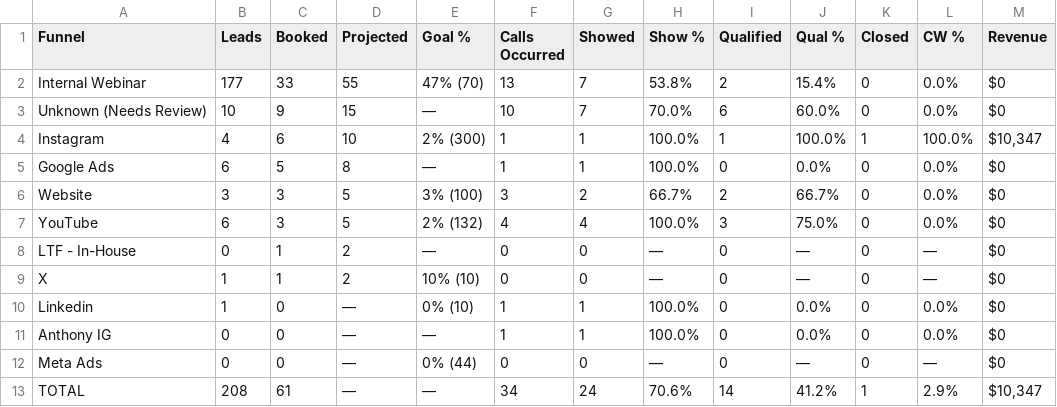
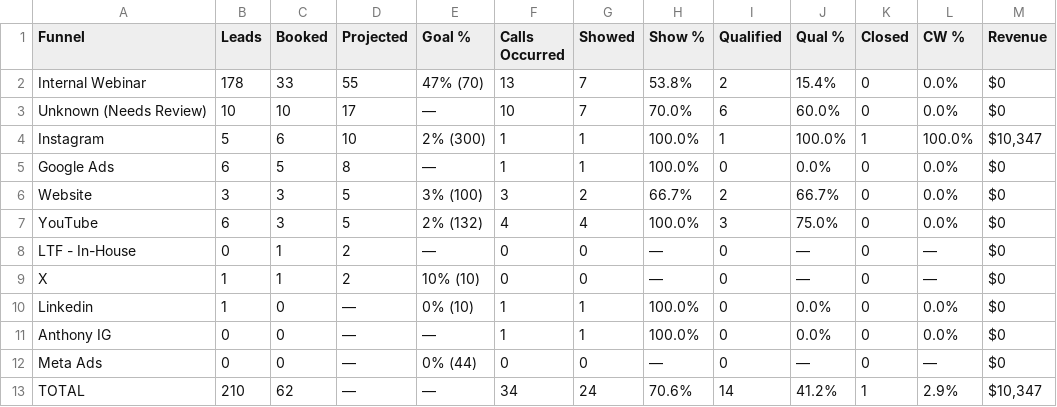
Before and after one commit to AIMS-Product/mtd-funnel-dashboard, a CSV file: v2/reports/funnel-week-2026-11-16.csv, drawn as a sheet; only a part is shown; the diff names each change by its address in the sheet, - before the commit and + after, or states it on an @@ line.

```diff
--- a/v2/reports/funnel-week-2026-11-16.csv
+++ b/v2/reports/funnel-week-2026-11-16.csv
-B2 (Leads): 177
+B2 (Leads): 178
-C3 (Booked): 9
+C3 (Booked): 10
-D3 (Projected): 15
+D3 (Projected): 17
-B4 (Leads): 4
+B4 (Leads): 5
-B13 (Leads): 208
+B13 (Leads): 210
-C13 (Booked): 61
+C13 (Booked): 62
```
Also changed, not shown: v2/reports/funnel-2026-11.csv, v2/reports/setters-week-2026-11-16.csv, 9 other files.
